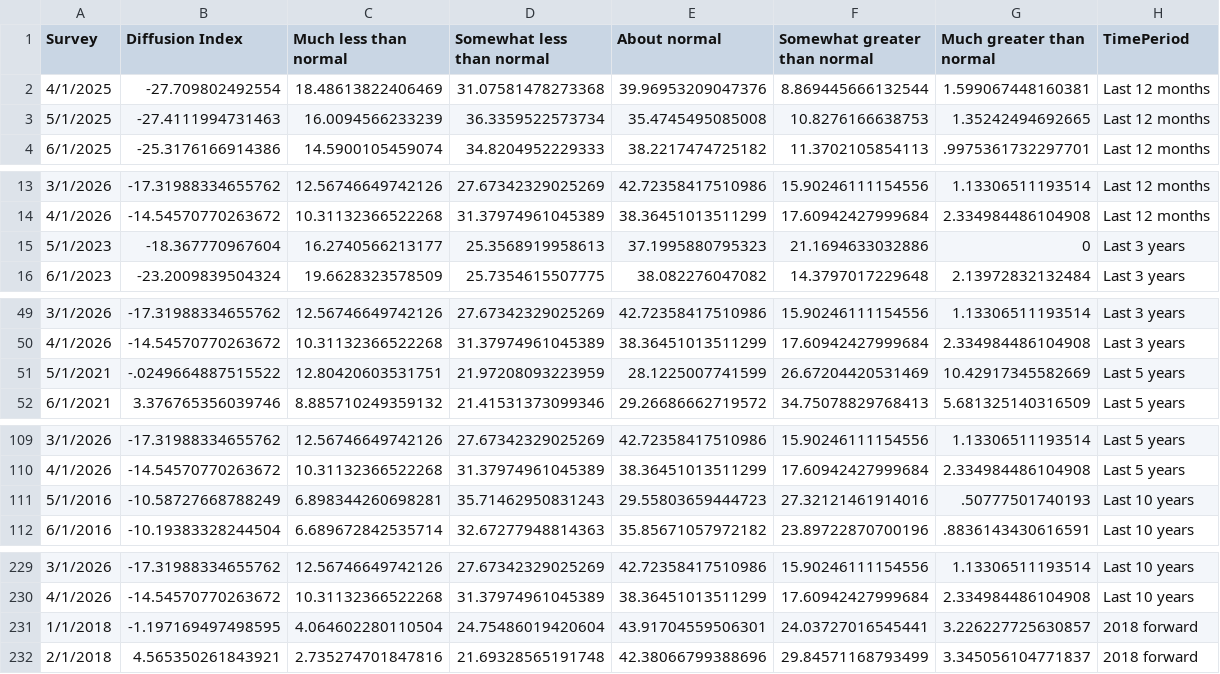
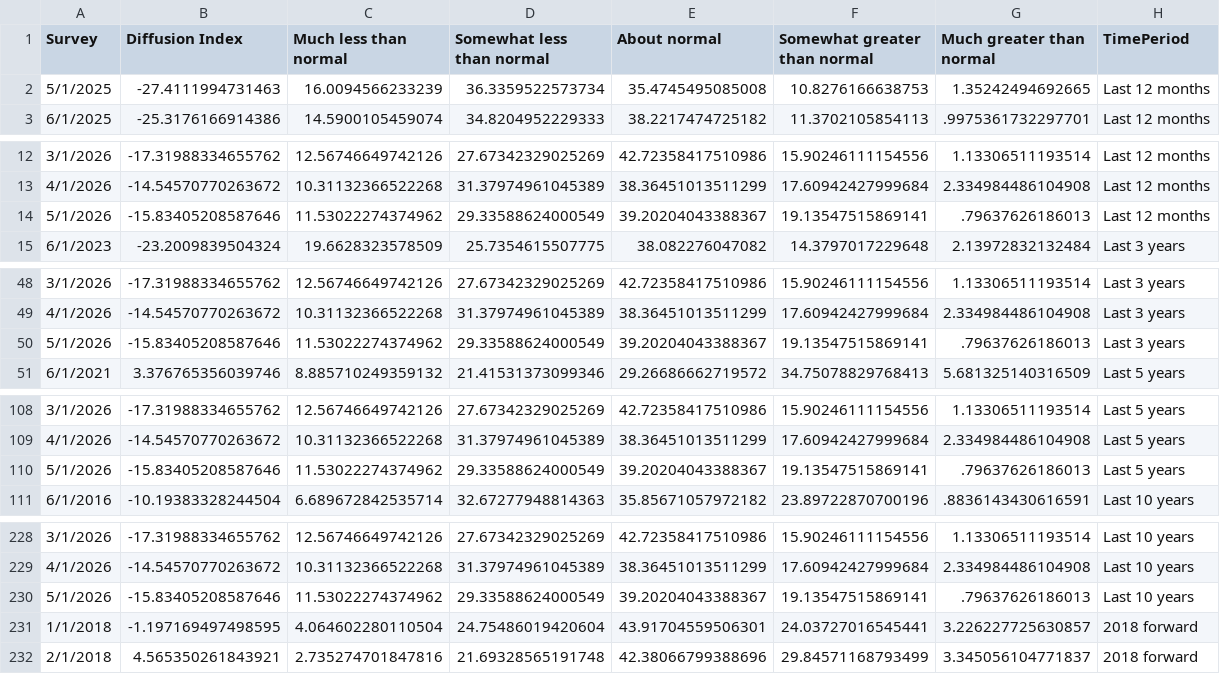
Before and after one commit to tcm07/ATL-ESRC, a CSV file: B Current Sales Levels.csv, drawn as a sheet; only a part is shown, gaps mark what is left out; the diff covers the shown part only.

```diff
--- a/B Current Sales Levels.csv
+++ b/B Current Sales Levels.csv
@@ -1,3 +1,2 @@
 "Survey","Diffusion Index","Much less than normal","Somewhat less than normal","About normal","Somewhat greater than normal","Much greater than normal","TimePeriod"
-4/1/2025,-27.709802492554,18.48613822406469,31.07581478273368,39.96953209047376,8.869445666132544,1.599067448160381,Last 12 months
 5/1/2025,-27.4111994731463,16.0094566233239,36.3359522573734,35.4745495085008,10.8276166638753,1.35242494692665,Last 12 months
@@ -14,3 +13,3 @@
 4/1/2026,-14.54570770263672,10.31132366522268,31.37974961045389,38.36451013511299,17.60942427999684,2.334984486104908,Last 12 months
-5/1/2023,-18.367770967604,16.2740566213177,25.3568919958613,37.1995880795323,21.1694633032886,0,Last 3 years
+5/1/2026,-15.83405208587646,11.53022274374962,29.33588624000549,39.20204043388367,19.13547515869141,.79637626186013,Last 12 months
 6/1/2023,-23.2009839504324,19.6628323578509,25.7354615507775,38.082276047082,14.3797017229648,2.13972832132484,Last 3 years
@@ -50,3 +49,3 @@
 4/1/2026,-14.54570770263672,10.31132366522268,31.37974961045389,38.36451013511299,17.60942427999684,2.334984486104908,Last 3 years
-5/1/2021,-.0249664887515522,12.80420603531751,21.97208093223959,28.1225007741599,26.67204420531469,10.42917345582669,Last 5 years
+5/1/2026,-15.83405208587646,11.53022274374962,29.33588624000549,39.20204043388367,19.13547515869141,.79637626186013,Last 3 years
 6/1/2021,3.376765356039746,8.885710249359132,21.41531373099346,29.26686662719572,34.75078829768413,5.681325140316509,Last 5 years
@@ -110,3 +109,3 @@
 4/1/2026,-14.54570770263672,10.31132366522268,31.37974961045389,38.36451013511299,17.60942427999684,2.334984486104908,Last 5 years
-5/1/2016,-10.58727668788249,6.898344260698281,35.71462950831243,29.55803659444723,27.32121461914016,.50777501740193,Last 10 years
+5/1/2026,-15.83405208587646,11.53022274374962,29.33588624000549,39.20204043388367,19.13547515869141,.79637626186013,Last 5 years
 6/1/2016,-10.19383328244504,6.689672842535714,32.67277948814363,35.85671057972182,23.89722870700196,.8836143430616591,Last 10 years
@@ -230,2 +229,3 @@
 4/1/2026,-14.54570770263672,10.31132366522268,31.37974961045389,38.36451013511299,17.60942427999684,2.334984486104908,Last 10 years
+5/1/2026,-15.83405208587646,11.53022274374962,29.33588624000549,39.20204043388367,19.13547515869141,.79637626186013,Last 10 years
 1/1/2018,-1.197169497498595,4.064602280110504,24.75486019420604,43.91704559506301,24.03727016545441,3.226227725630857,2018 forward
```
Also changed, not shown: 2 added rows elsewhere in this file, A Current Profit Margin.csv, A Current Sales Levels.csv, 5 other files.
